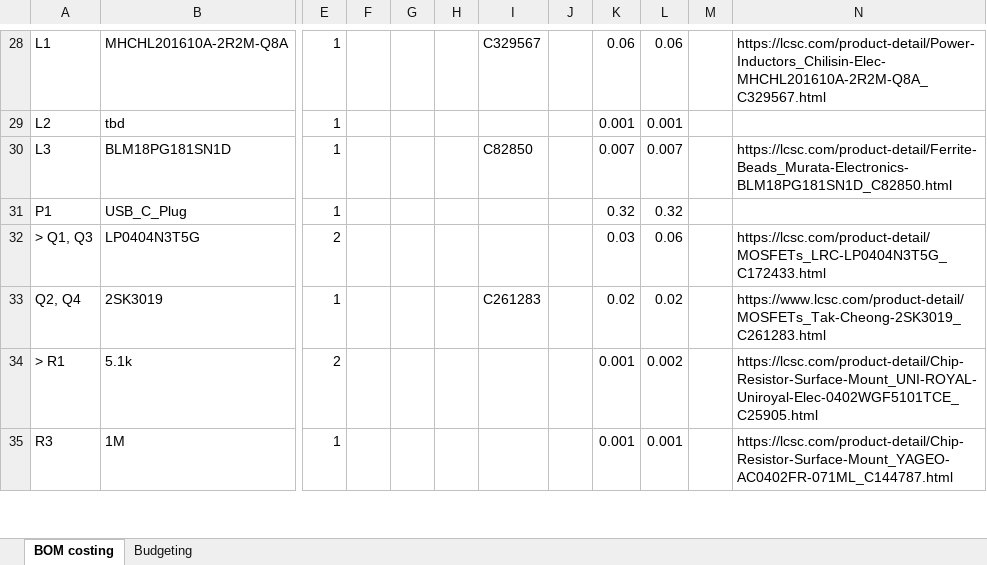
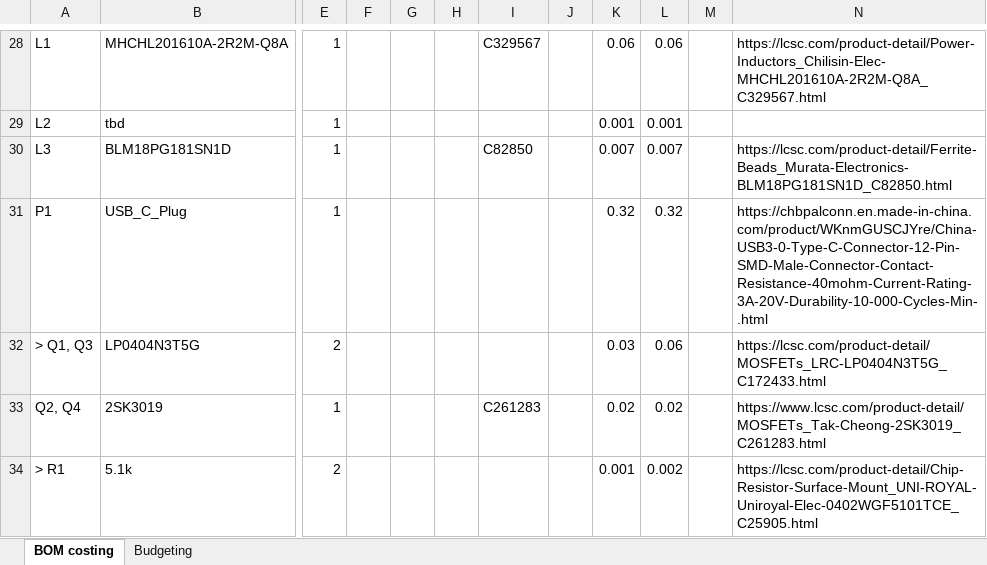
Before and after one commit to emfcamp/TiDAL-Hardware, an Excel workbook: tilda6/tilda6-BOM.xlsx, sheet BOM costing, drawn as a sheet; only a part is shown, gaps mark what is left out; the shorter side is filled out with more unchanged rows; values as stored, in another font and other column widths than the file's, no borders; the diff names each change by its address in the sheet, - before the commit and + after, or states it on an @@ line.

Commit message:
Add URL for USB connector

```diff
--- a/tilda6/tilda6-BOM.xlsx (sheet BOM costing)
+++ b/tilda6/tilda6-BOM.xlsx (sheet BOM costing)
-N31: (empty)
+N31: https://chbpalconn.en.made-in-china.com/product/WKnmGUSCJYre/China-USB3-0-Type-C-Connector-12-Pin-SMD-Male-Connector-Contact-Resistance-40mohm-Current-Rating-3A-20V-Durability-10-000-Cycles-Min-.html
```
